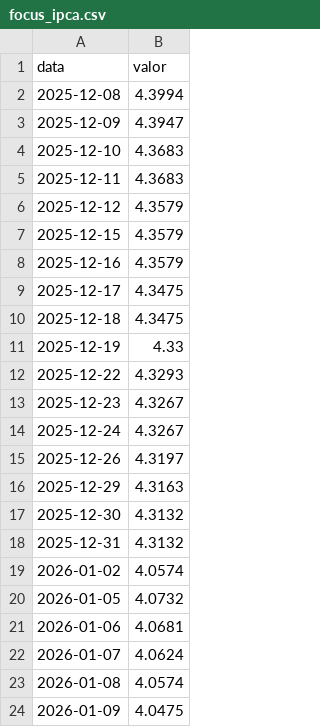
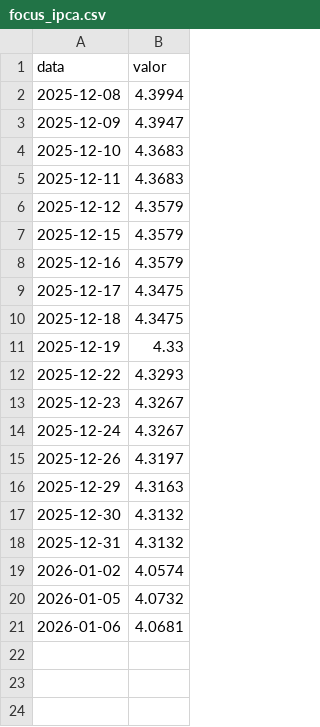
Before and after one commit to GloedenJoao/profissional, a CSV file: cenarios/2026/dados/series/focus_ipca.csv, drawn as a sheet; the diff names each change by its address in the sheet, - before the commit and + after, or states it on an @@ line.

```diff
--- a/cenarios/2026/dados/series/focus_ipca.csv
+++ b/cenarios/2026/dados/series/focus_ipca.csv
-row 22: 2026-01-07 | 4.0624
-row 23: 2026-01-08 | 4.0574
-row 24: 2026-01-09 | 4.0475
```
Also changed, not shown: cenarios/2026/dados/controle_extracao.csv, cenarios/2026/dados/historico.csv, 38 other files.
